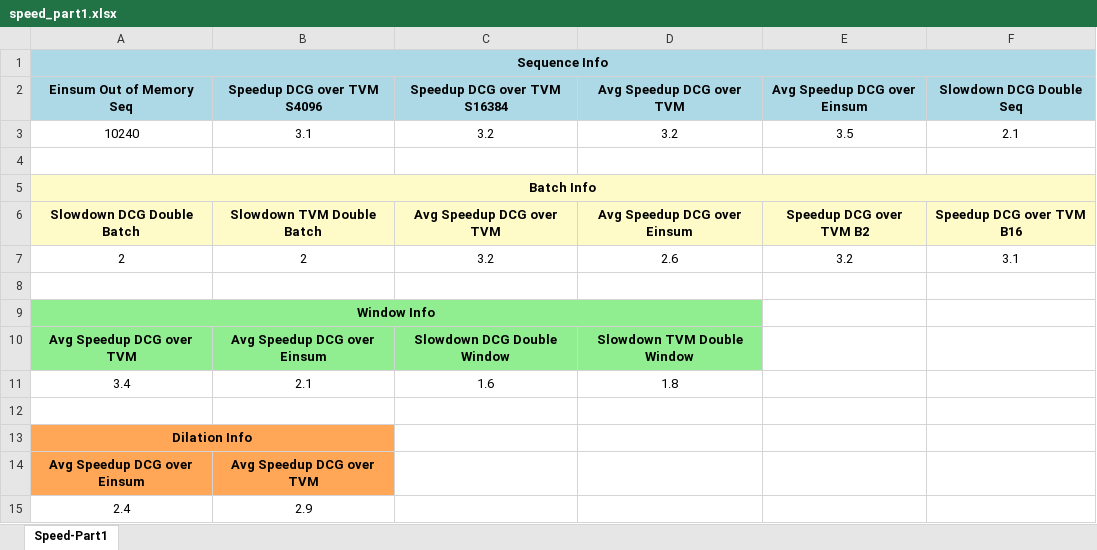
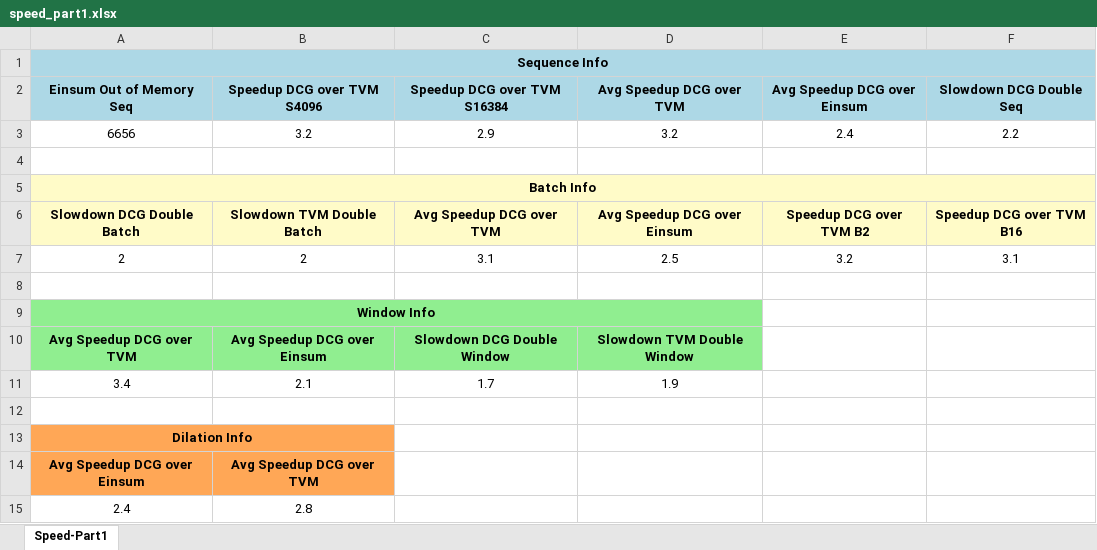
Before and after one commit to omid-m-1/Longformer-CUDA, an Excel workbook: speed_part1.xlsx, sheet Speed-Part1, drawn as a sheet; values as stored, in another font and other column widths than the file's, no borders; removed rows and columns are numbered as before the commit, all else as after; the diff names each change by its address in the sheet, - before the commit and + after, or states it on an @@ line.

```diff
--- a/speed_part1.xlsx (sheet Speed-Part1)
+++ b/speed_part1.xlsx (sheet Speed-Part1)
-row 3: 10240 | 3.1 | 3.2 | 3.2 | 3.5 | 2.1
+row 3: 6656 | 3.2 | 2.9 | 3.2 | 2.4 | 2.2
-C7 (Speedup DCG over TVM S16384): 3.2
+C7 (Speedup DCG over TVM S16384): 3.1
-D7 (Avg Speedup DCG over TVM): 2.6
+D7 (Avg Speedup DCG over TVM): 2.5
-C11 (Speedup DCG over TVM S16384): 1.6
+C11 (Speedup DCG over TVM S16384): 1.7
-D11 (Avg Speedup DCG over TVM): 1.8
+D11 (Avg Speedup DCG over TVM): 1.9
-B15 (Speedup DCG over TVM S4096): 2.9
+B15 (Speedup DCG over TVM S4096): 2.8
```
Also changed, not shown: 2 other files.
